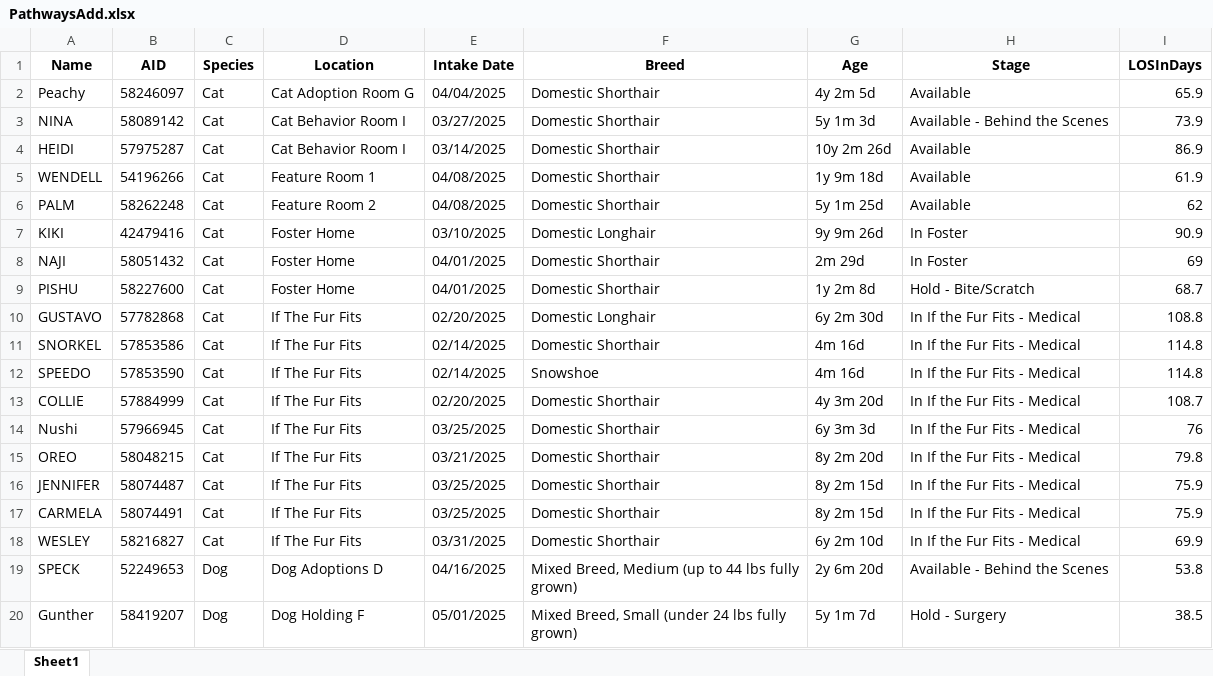
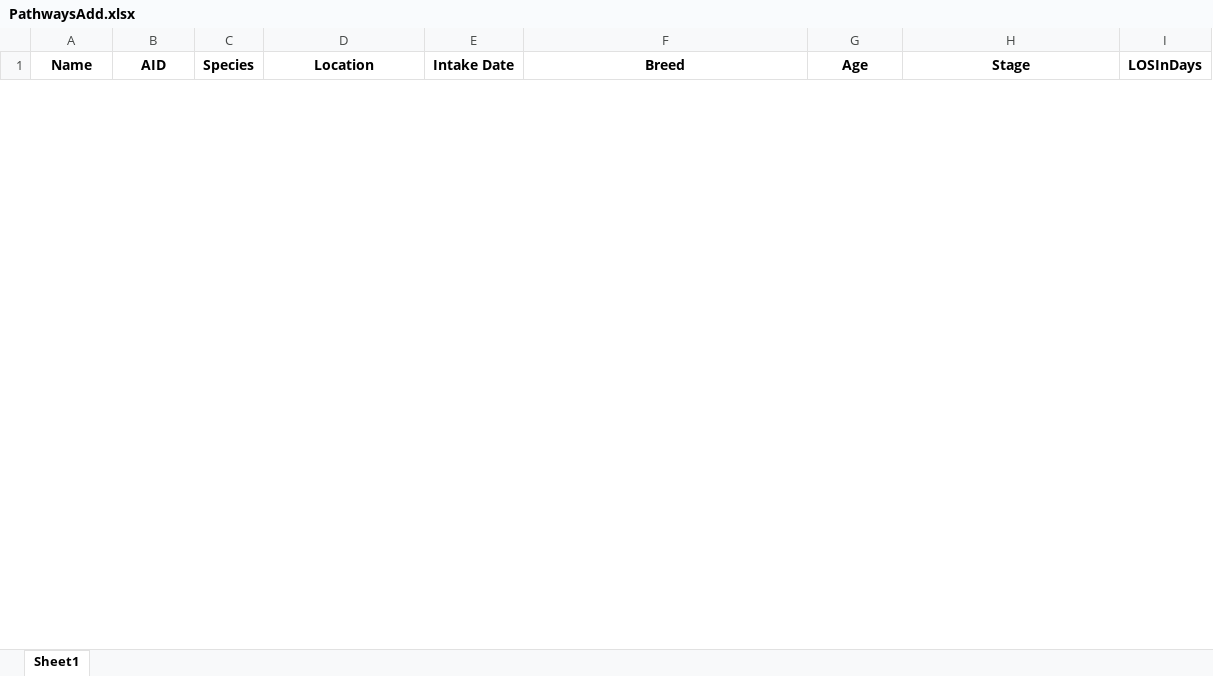
Before and after one commit to zsprowls/SPCAAutomation, an Excel workbook: Pathways Update/PathwaysAdd.xlsx, sheet Sheet1, drawn as a sheet; only a part is shown; values as stored, in another font and other column widths than the file's, no borders; removed rows and columns are numbered as before the commit, all else as after; the diff covers the shown part only; the diff names each change by its address in the sheet, - before the commit and + after, or states it on an @@ line.

```diff
--- a/Pathways Update/PathwaysAdd.xlsx (sheet Sheet1)
+++ b/Pathways Update/PathwaysAdd.xlsx (sheet Sheet1)
-row 2: Peachy | 58246097 | Cat | Cat Adoption Room G | 04/04/2025 | Domestic Shorthair | 4y 2m 5d | Available | 65.9
-row 3: NINA | 58089142 | Cat | Cat Behavior Room I | 03/27/2025 | Domestic Shorthair | 5y 1m 3d | Available - Behind the Scenes | 73.9
-row 4: HEIDI | 57975287 | Cat | Cat Behavior Room I | 03/14/2025 | Domestic Shorthair | 10y 2m 26d | Available | 86.9
-row 5: WENDELL | 54196266 | Cat | Feature Room 1 | 04/08/2025 | Domestic Shorthair | 1y 9m 18d | Available | 61.9
-row 6: PALM | 58262248 | Cat | Feature Room 2 | 04/08/2025 | Domestic Shorthair | 5y 1m 25d | Available | 62
-row 7: KIKI | 42479416 | Cat | Foster Home | 03/10/2025 | Domestic Longhair | 9y 9m 26d | In Foster | 90.9
-row 8: NAJI | 58051432 | Cat | Foster Home | 04/01/2025 | Domestic Shorthair | 2m 29d | In Foster | 69
-row 9: PISHU | 58227600 | Cat | Foster Home | 04/01/2025 | Domestic Shorthair | 1y 2m 8d | Hold - Bite/Scratch | 68.7
-row 10: GUSTAVO | 57782868 | Cat | If The Fur Fits | 02/20/2025 | Domestic Longhair | 6y 2m 30d | In If the Fur Fits - Medical | 108.8
-row 11: SNORKEL | 57853586 | Cat | If The Fur Fits | 02/14/2025 | Domestic Shorthair | 4m 16d | In If the Fur Fits - Medical | 114.8
-row 12: SPEEDO | 57853590 | Cat | If The Fur Fits | 02/14/2025 | Snowshoe | 4m 16d | In If the Fur Fits - Medical | 114.8
-row 13: COLLIE | 57884999 | Cat | If The Fur Fits | 02/20/2025 | Domestic Shorthair | 4y 3m 20d | In If the Fur Fits - Medical | 108.7
-row 14: Nushi | 57966945 | Cat | If The Fur Fits | 03/25/2025 | Domestic Shorthair | 6y 3m 3d | In If the Fur Fits - Medical | 76
-row 15: OREO | 58048215 | Cat | If The Fur Fits | 03/21/2025 | Domestic Shorthair | 8y 2m 20d | In If the Fur Fits - Medical | 79.8
-row 16: JENNIFER | 58074487 | Cat | If The Fur Fits | 03/25/2025 | Domestic Shorthair | 8y 2m 15d | In If the Fur Fits - Medical | 75.9
-row 17: CARMELA | 58074491 | Cat | If The Fur Fits | 03/25/2025 | Domestic Shorthair | 8y 2m 15d | In If the Fur Fits - Medical | 75.9
-row 18: WESLEY | 58216827 | Cat | If The Fur Fits | 03/31/2025 | Domestic Shorthair | 6y 2m 10d | In If the Fur Fits - Medical | 69.9
-row 19: SPECK | 52249653 | Dog | Dog Adoptions D | 04/16/2025 | Mixed Breed, Medium (up to 44 lbs fully grown) | 2y 6m 20d | Available - Behind the Scenes | 53.8
-row 20: Gunther | 58419207 | Dog | Dog Holding F | 05/01/2025 | Mixed Breed, Small (under 24 lbs fully grown) | 5y 1m 7d | Hold - Surgery | 38.5
```
Also changed, not shown: 3 added rows and 27 removed rows elsewhere in this sheet, MorningEmail/morning_report.xlsx, Pathways Update/PathwaysRemove.xlsx, 7 other files.
